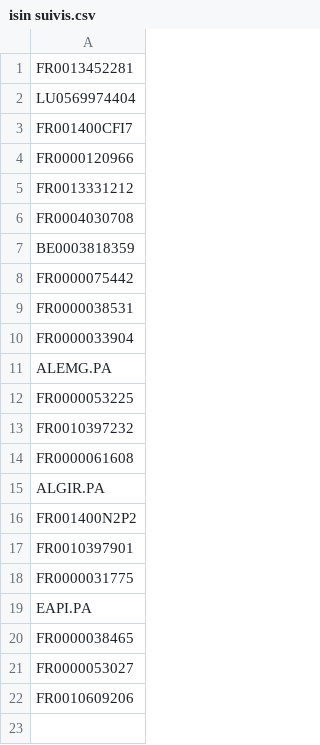
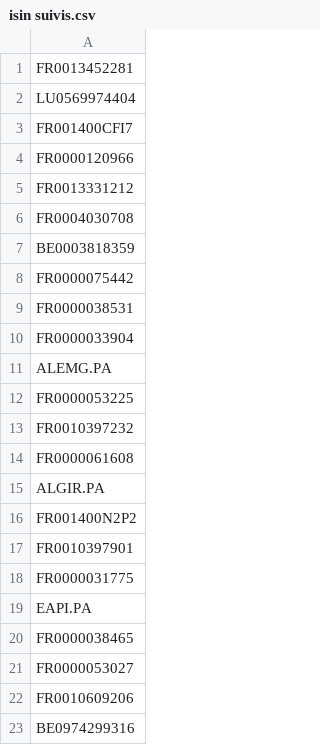
Before and after one commit to NathanielMotus/yfscraper, a CSV file: isin suivis.csv, drawn as a sheet; the diff names each change by its address in the sheet, - before the commit and + after, or states it on an @@ line.

```diff
--- a/isin suivis.csv
+++ b/isin suivis.csv
+row 23: BE0974299316
```
Also changed, not shown: 22 other files.
